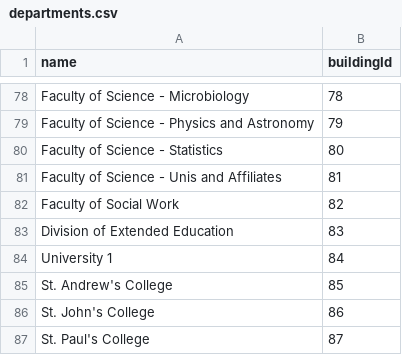
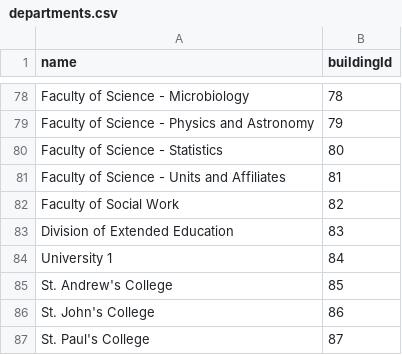
Before and after one commit to 4020group5/project, a CSV file: assets/departments.csv, drawn as a sheet; only a part is shown, gaps mark what is left out.

Commit message:
departments.csv: correct spelling (cont'd)

```diff
--- a/assets/departments.csv
+++ b/assets/departments.csv
@@ -80,3 +80,3 @@ Faculty of Science - Physics and Astronomy,79
 Faculty of Science - Statistics,80
-Faculty of Science - Unis and Affiliates,81
+Faculty of Science - Units and Affiliates,81
 Faculty of Social Work,82
```
